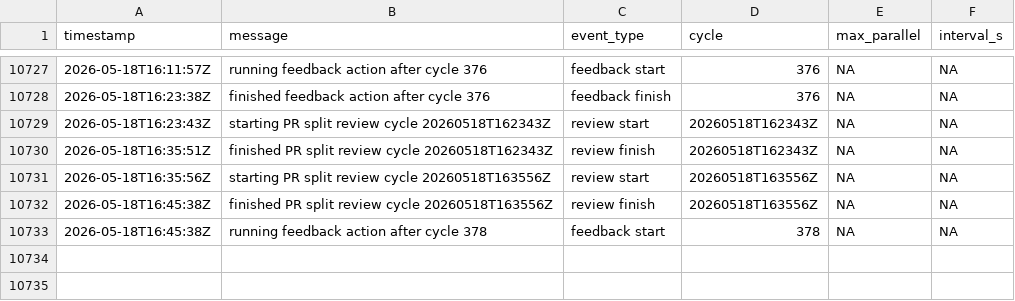
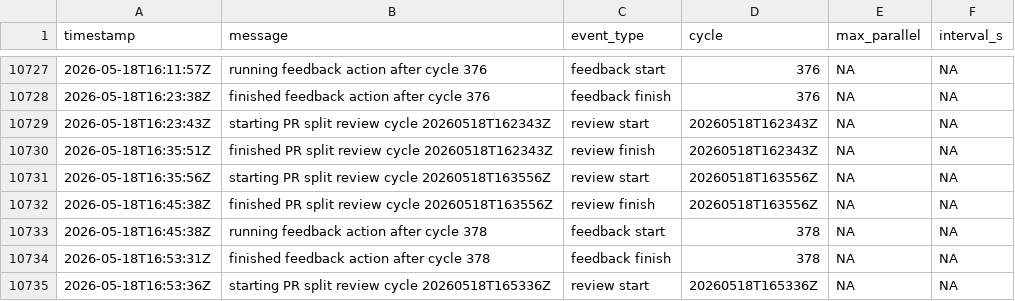
Before and after one commit to danluu/gutenberg, a CSV file: docs/explanations/architecture/rtc-jetstream2-fuzz-trends-20260515/data/pr_review_events.csv, drawn as a sheet; only a part is shown, gaps mark what is left out.

Commit message:
Refresh Jetstream fuzz trend report

```diff
--- a/docs/explanations/architecture/rtc-jetstream2-fuzz-trends-20260515/data/pr_review_events.csv
+++ b/docs/explanations/architecture/rtc-jetstream2-fuzz-trends-20260515/data/pr_review_events.csv
@@ -10733 +10733,3 @@ timestamp,message,event_type,cycle,max_parallel,interval_s
 2026-05-18T16:45:38Z,running feedback action after cycle 378,feedback start,378,NA,NA
+2026-05-18T16:53:31Z,finished feedback action after cycle 378,feedback finish,378,NA,NA
+2026-05-18T16:53:36Z,starting PR split review cycle 20260518T165336Z,review start,20260518T165336Z,NA,NA
```
Also changed, not shown: docs/explanations/architecture/rtc-jetstream2-fuzz-trends-20260515/data/bug_effectiveness_by_profile.csv, docs/explanations/architecture/rtc-jetstream2-fuzz-trends-20260515/data/bug_output_effectiveness_by_profile.csv, 45 other files.
